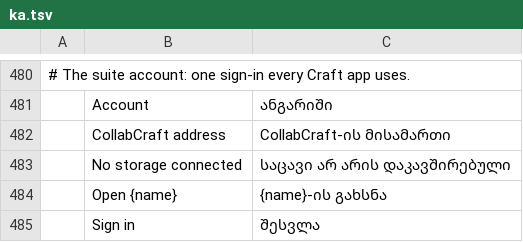
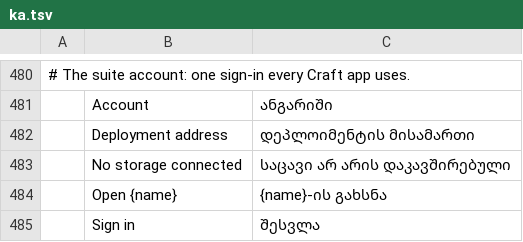
Before and after one commit to storytold/craft-launcher, a TSV file: crates/ui-egui/src/i18n/ka.tsv, drawn as a sheet; only a part is shown, gaps mark what is left out; removed rows and columns are numbered as before the commit, all else as after; the diff names each change by its address in the sheet, - before the commit and + after, or states it on an @@ line.

```diff
--- a/crates/ui-egui/src/i18n/ka.tsv
+++ b/crates/ui-egui/src/i18n/ka.tsv
-row 482:  | CollabCraft address | CollabCraft-ის მისამართი
+row 482:  | Deployment address | დეპლოიმენტის მისამართი
```
Also changed, not shown: crates/ui-egui/src/i18n/ja.tsv, crates/ui-egui/src/i18n/ru.tsv, 17 other files.
